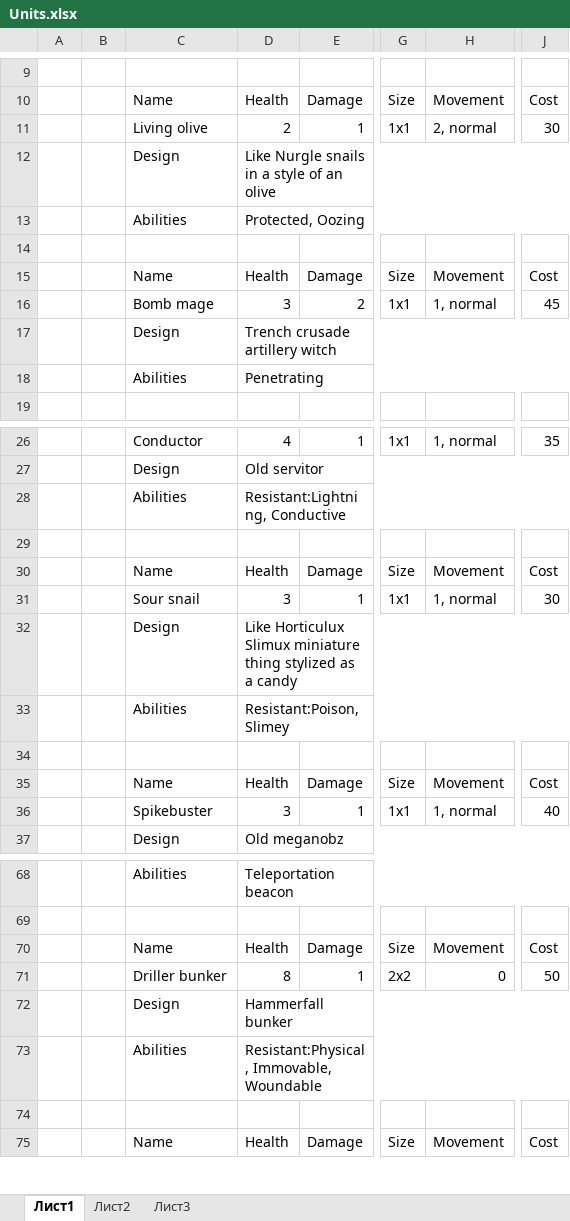
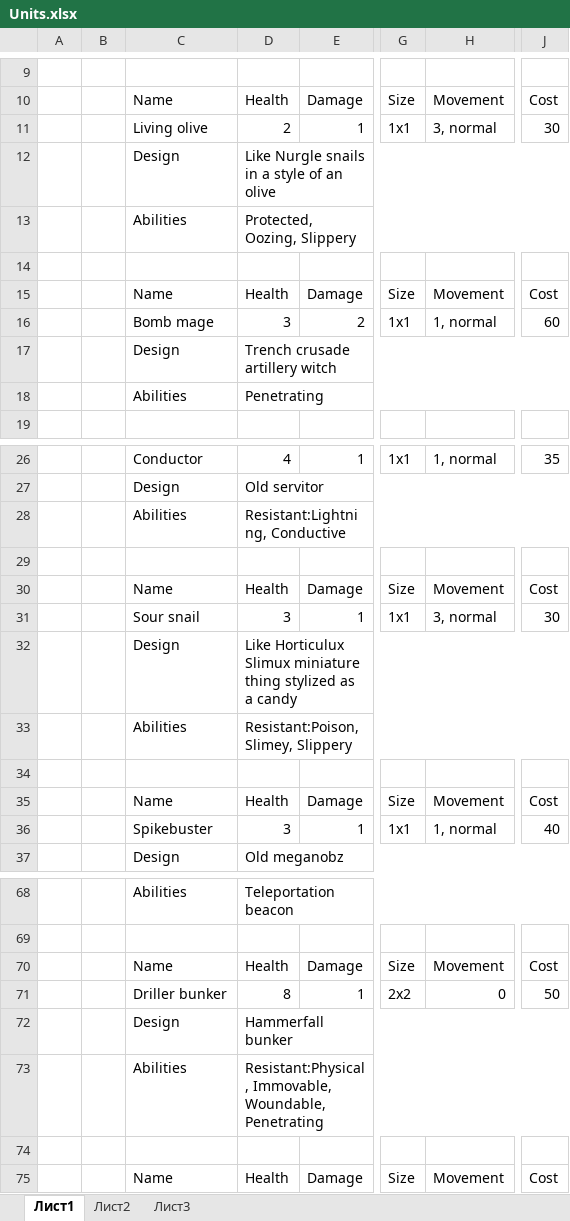
Before and after one commit to Meeyatta/Project-board, an Excel workbook: Units.xlsx, sheet Лист1, drawn as a sheet; only a part is shown, gaps mark what is left out; values as stored, in another font and other column widths than the file's, no cell formats; the diff names each change by its address in the sheet, - before the commit and + after, or states it on an @@ line.

```diff
--- a/Units.xlsx (sheet Лист1)
+++ b/Units.xlsx (sheet Лист1)
-H11: 2, normal
+H11: 3, normal
-D13: Protected, Oozing
+D13: Protected, Oozing, Slippery
-J16: 45
+J16: 60
-H31: 1, normal
+H31: 3, normal
-D33: Resistant:Poison, Slimey
+D33: Resistant:Poison, Slimey, Slippery
-D73: Resistant:Physical, Immovable, Woundable
+D73: Resistant:Physical, Immovable, Woundable, Penetrating
```
Also changed, not shown: cell formats, Items.xlsx, 47 other files.
